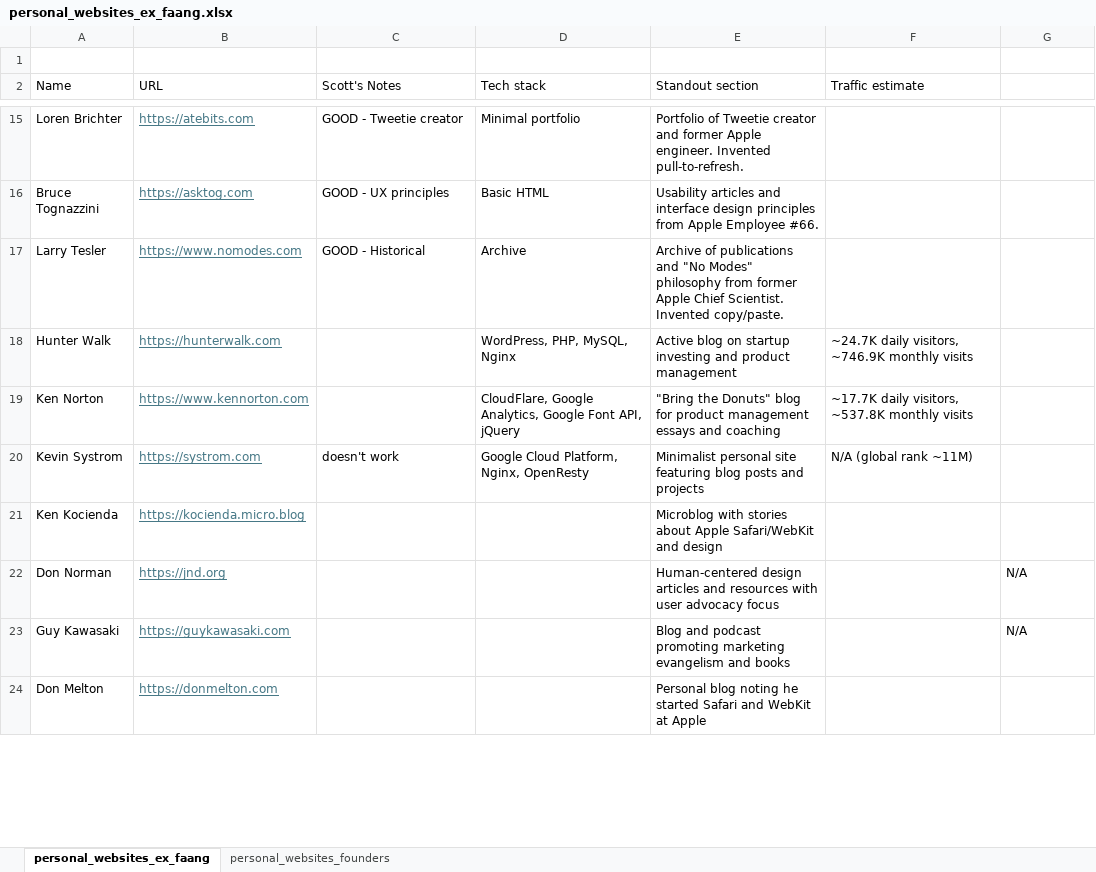
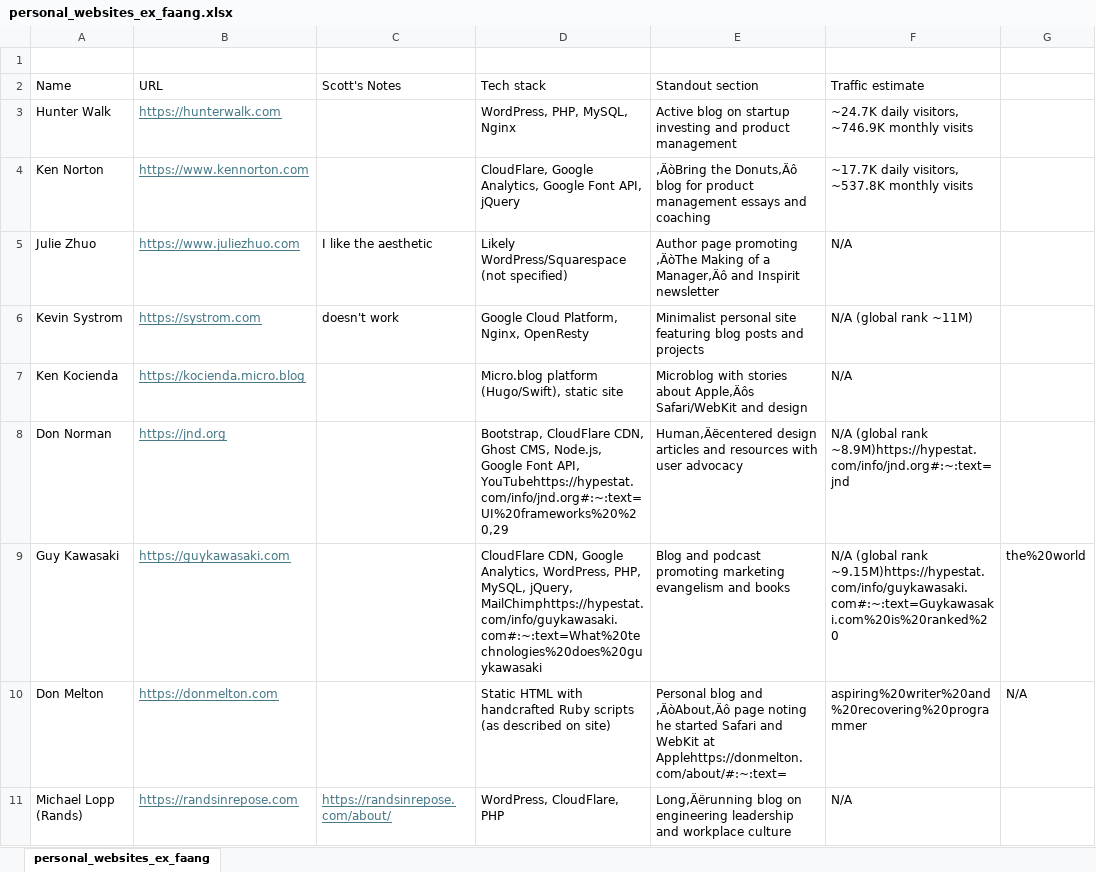
Before and after one commit to scottwofford/personal-site, an Excel workbook: personal_websites_ex_faang.xlsx, sheet personal_websites_ex_faang, drawn as a sheet; only a part is shown, gaps mark what is left out; values as stored, in another font and other column widths than the file's, no borders; removed rows and columns are numbered as before the commit, all else as after; the diff covers the shown part only; the diff names each change by its address in the sheet, - before the commit and + after, or states it on an @@ line.

```diff
--- a/personal_websites_ex_faang.xlsx (sheet personal_websites_ex_faang)
+++ b/personal_websites_ex_faang.xlsx (sheet personal_websites_ex_faang)
-sheet tab: personal_websites_founders
-row 15: Loren Brichter | https://atebits.com | GOOD - Tweetie creator | Minimal portfolio | Portfolio of Tweetie creator and former Apple engineer. Invented pull-to-refresh.
-row 16: Bruce Tognazzini | https://asktog.com | GOOD - UX principles | Basic HTML | Usability articles and interface design principles from Apple Employee #66.
-row 17: Larry Tesler | https://www.nomodes.com | GOOD - Historical | Archive | Archive of publications and "No Modes" philosophy from former Apple Chief Scientist. Invented copy/paste.
-E4 (Standout section): "Bring the Donuts" blog for…
+E4 (Standout section): ‚ÄòBring the Donuts‚Äô blog for…
+row 5: Julie Zhuo | https://www.juliezhuo.com | I like the aesthetic | Likely WordPress/Squarespace (not specified) | Author page promoting ‚ÄòThe Making of a Manager‚Äô and Inspirit newsletter | N/A
-D7 (Tech stack): (empty)
+D7 (Tech stack): Micro.blog platform (Hugo/Swift), static site
-E7 (Standout section): …stories about Apple Safari/WebKit and…
+E7 (Standout section): …stories about Apple‚Äôs Safari/WebKit and…
-F7 (Traffic estimate): (empty)
+F7 (Traffic estimate): N/A
-D8 (Tech stack): (empty)
+D8 (Tech stack): Bootstrap, CloudFlare CDN, Ghost CMS, Node.js, Google Font API, YouTubehttps://hypestat.com/info/jnd.org#:~:text=UI%20frameworks%20%20,29
-E8 (Standout section): Human-centered design articles and resources with user advocacy focus
+E8 (Standout section): Human‚Äëcentered design articles and resources with user advocacy
-F8 (Traffic estimate): (empty)
+F8 (Traffic estimate): N/A (global rank ~8.9M)https://hypestat.com/info/jnd.org#:~:text=jnd
-G8: N/A
+G8: (empty)
-D9 (Tech stack): (empty)
+D9 (Tech stack): CloudFlare CDN, Google Analytics, WordPress, PHP, MySQL, jQuery, MailChimphttps://hypestat.com/info/guykawasaki.com#:~:text=What%20technologies%20does%20guykawasaki
-F9 (Traffic estimate): (empty)
+F9 (Traffic estimate): N/A (global rank ~9.15M)https://hypestat.com/info/guykawasaki.com#:~:text=Guykawasaki.com%20is%20ranked%20
-G9: N/A
+G9: the%20world
-D10 (Tech stack): (empty)
+D10 (Tech stack): Static HTML with handcrafted Ruby scripts (as described on site)
-E10 (Standout section): Personal blog noting he started Safari and WebKit at Apple
+E10 (Standout section): Personal blog and ‚ÄòAbout‚Äô page noting he started Safari and WebKit at Applehttps://donmelton.com/about/#:~:text=
-F10 (Traffic estimate): (empty)
+F10 (Traffic estimate): aspiring%20writer%20and%20recovering%20programmer
-G10: (empty)
+G10: N/A
+row 11: Michael Lopp (Rands) | https://randsinrepose.com | https://randsinrepose.com/about/ | WordPress, CloudFlare, PHP | Long‚Äërunning blog on engineering leadership and workplace culture | N/A
```
Also changed, not shown: 19 added rows, 17 removed rows, 74 edited cells and cell formats elsewhere in this sheet, 3 other files.
